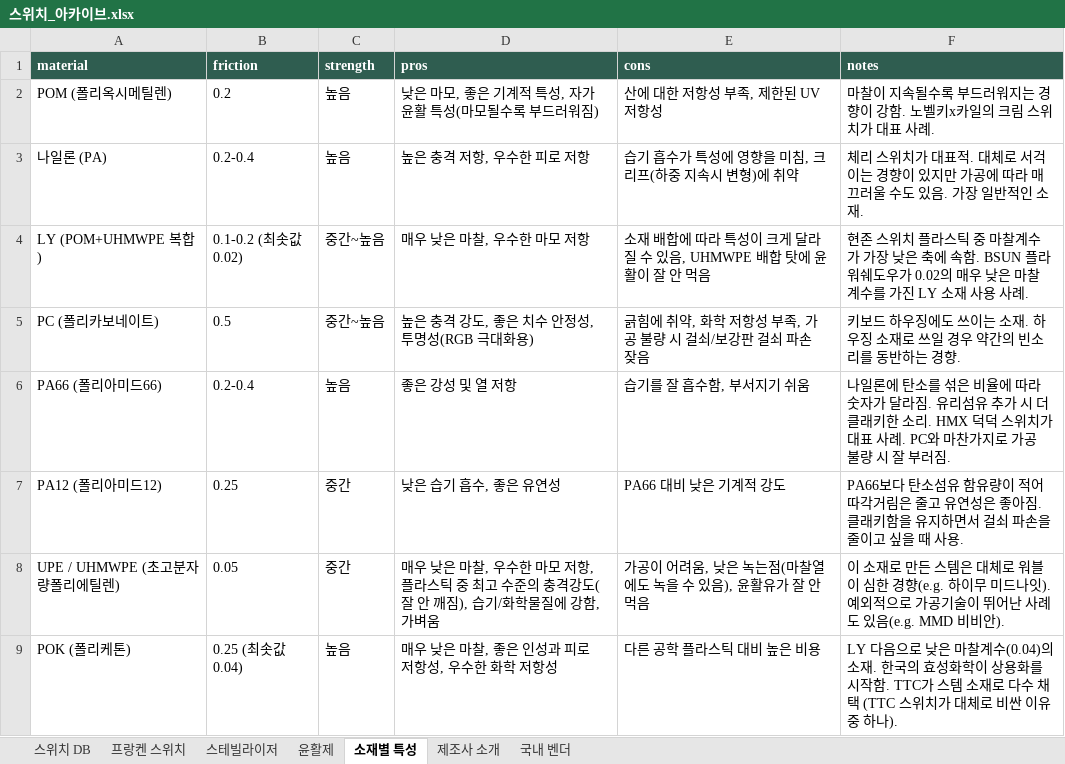
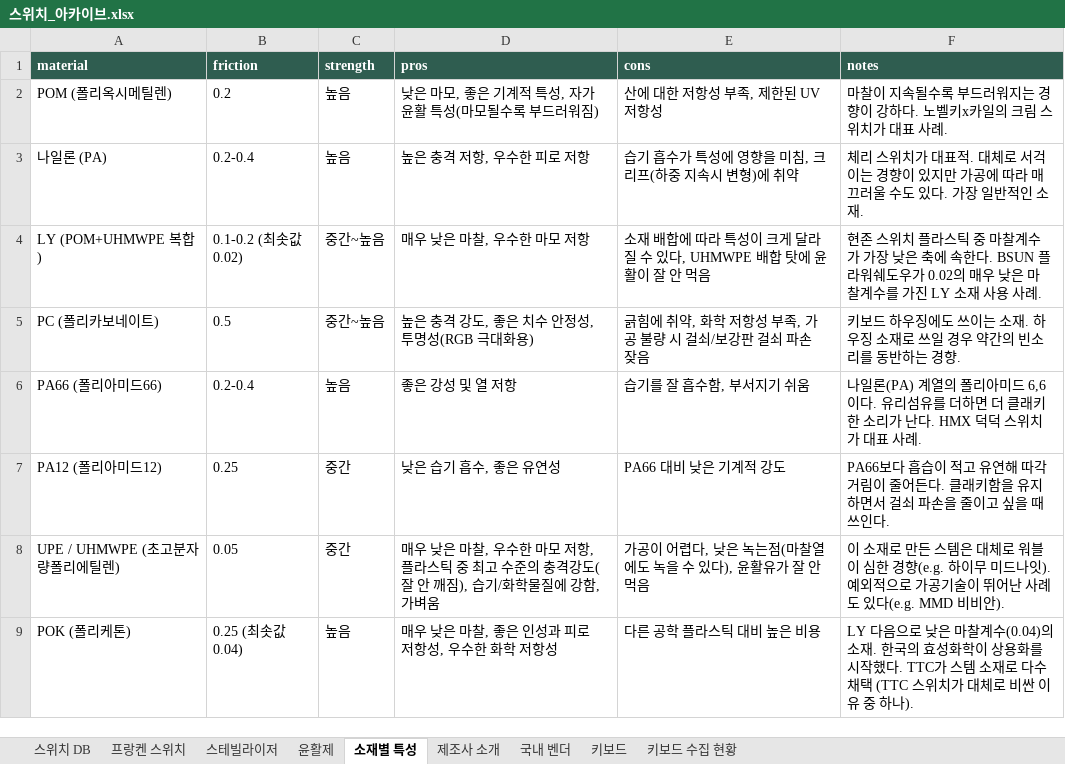
Before and after one commit to kkb-0912/CUSTOM_SWITCH_OSUSUME, an Excel workbook: 스위치_아카이브.xlsx, sheet 소재별 특성, drawn as a sheet; values as stored, in another font and other column widths than the file's, no borders; the diff names each change by its address in the sheet, - before the commit and + after, or states it on an @@ line.

```diff
--- a/스위치_아카이브.xlsx (sheet 소재별 특성)
+++ b/스위치_아카이브.xlsx (sheet 소재별 특성)
+sheet tab: 키보드
+sheet tab: 키보드 수집 현황
-F2 (notes): …향이 강함. 노벨키…
+F2 (notes): …향이 강하다. 노벨키…
-F3 (notes): …수도 있음. 가장…
+F3 (notes): …수도 있다. 가장…
-E4 (cons): …수 있음, UHMWPE 배합…
+E4 (cons): …수 있다, UHMWPE 배합…
-F4 (notes): …축에 속함. BSUN 플라…
+F4 (notes): …축에 속한다. BSUN 플라…
-F6 (notes): 나일론에 탄소를 섞은 비율에 따라 숫자가 달라짐. 유리섬유 추가 시 더 클래키한 소리. HMX 덕덕 스위치가 대표 사례. PC와 마찬가지로 가공 불량 시 잘 부러짐.
+F6 (notes): 나일론(PA) 계열의 폴리아미드 6,6이다. 유리섬유를 더하면 더 클래키한 소리가 난다. HMX 덕덕 스위치가 대표 사례.
-F7 (notes): PA66보다 탄소섬유 함유량이 적어 따각거림은 줄고 유연성은 좋아짐. 클래키함을 유지하면서 걸쇠 파손을 줄이고 싶을 때 사용.
+F7 (notes): PA66보다 흡습이 적고 유연해 따각거림이 줄어든다. 클래키함을 유지하면서 걸쇠 파손을 줄이고 싶을 때 쓰인다.
-E8 (cons): 가공이 어려움, 낮은 녹는점(마찰열에도 녹을 수 있음), 윤활유가 잘 안 먹음
+E8 (cons): 가공이 어렵다, 낮은 녹는점(마찰열에도 녹을 수 있다), 윤활유가 잘 안 먹음
-F8 (notes): …례도 있음(e.g. MMD 비비…
+F8 (notes): …례도 있다(e.g. MMD 비비…
-F9 (notes): …를 시작함. TTC가…
+F9 (notes): …를 시작했다. TTC가…
```
Also changed, not shown: sheet 스위치 DB, sheet 제조사 소개, sheet 윤활제, sheet 국내 벤더, sheet 스테빌라이저, sheet 프랑켄 스위치, 6 other files.
